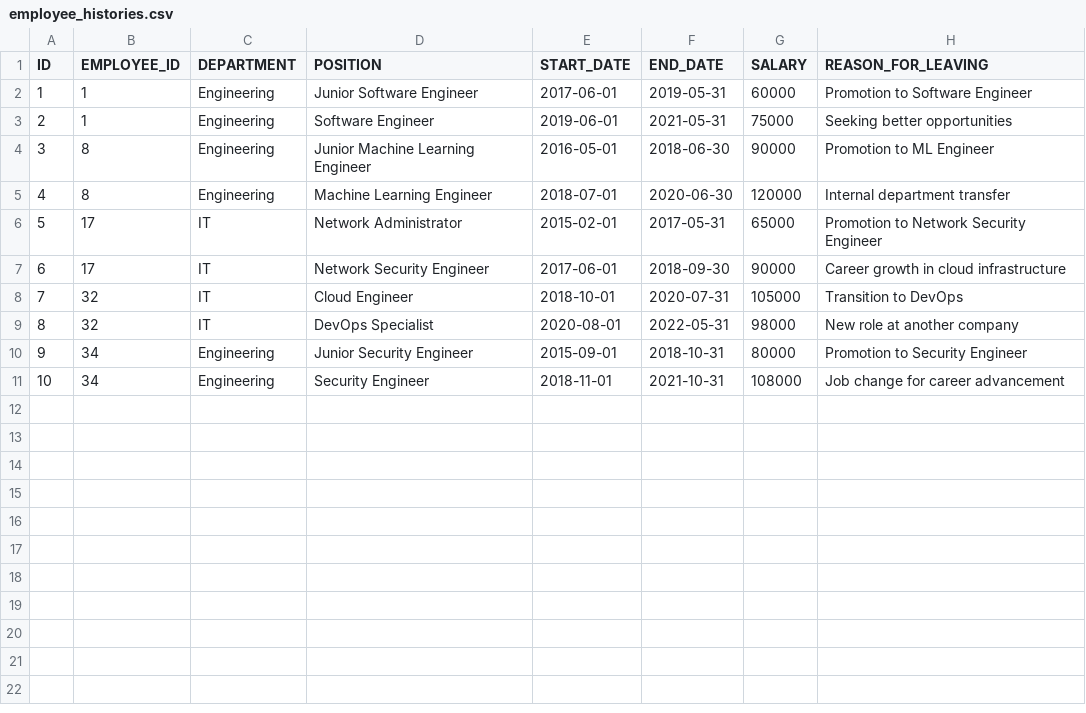
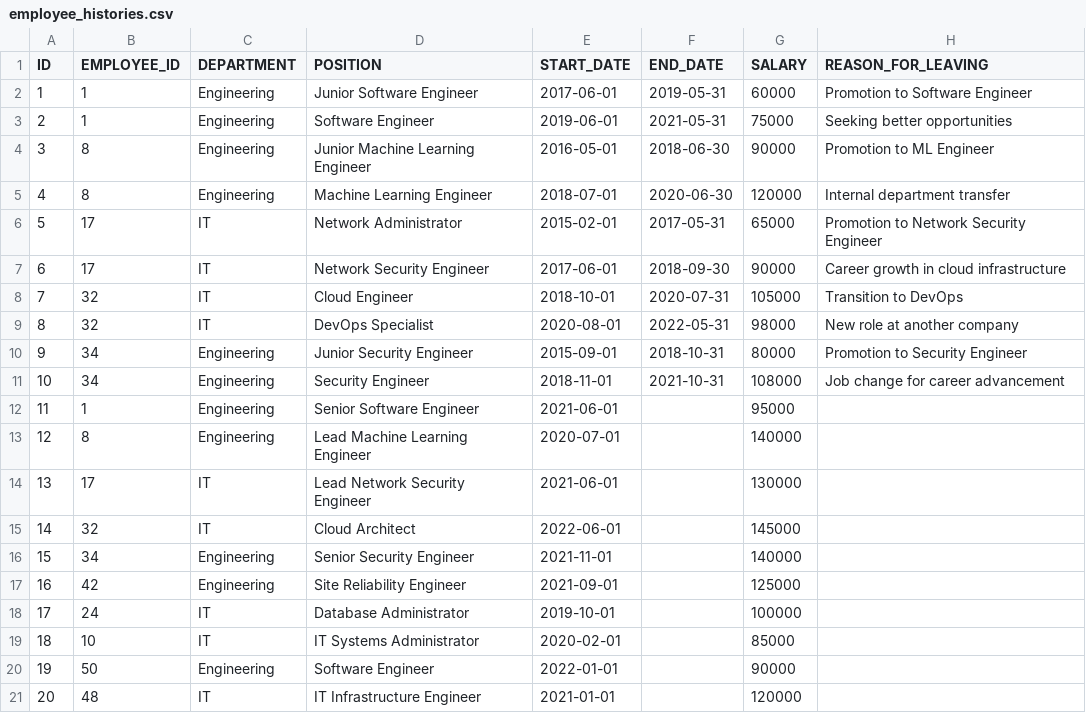
Before and after one commit to KalebGore28/GreenTeamProject, a CSV file: src/databases/employee_histories.csv, drawn as a sheet; the diff names each change by its address in the sheet, - before the commit and + after, or states it on an @@ line.

Commit message:
Update employee_histories.csv

```diff
--- a/src/databases/employee_histories.csv
+++ b/src/databases/employee_histories.csv
+row 12: 11 | 1 | Engineering | Senior Software Engineer | 2021-06-01 |  | 95000
+row 13: 12 | 8 | Engineering | Lead Machine Learning Engineer | 2020-07-01 |  | 140000
+row 14: 13 | 17 | IT | Lead Network Security Engineer | 2021-06-01 |  | 130000
+row 15: 14 | 32 | IT | Cloud Architect | 2022-06-01 |  | 145000
+row 16: 15 | 34 | Engineering | Senior Security Engineer | 2021-11-01 |  | 140000
+row 17: 16 | 42 | Engineering | Site Reliability Engineer | 2021-09-01 |  | 125000
+row 18: 17 | 24 | IT | Database Administrator | 2019-10-01 |  | 100000
+row 19: 18 | 10 | IT | IT Systems Administrator | 2020-02-01 |  | 85000
+row 20: 19 | 50 | Engineering | Software Engineer | 2022-01-01 |  | 90000
+row 21: 20 | 48 | IT | IT Infrastructure Engineer | 2021-01-01 |  | 120000
```
